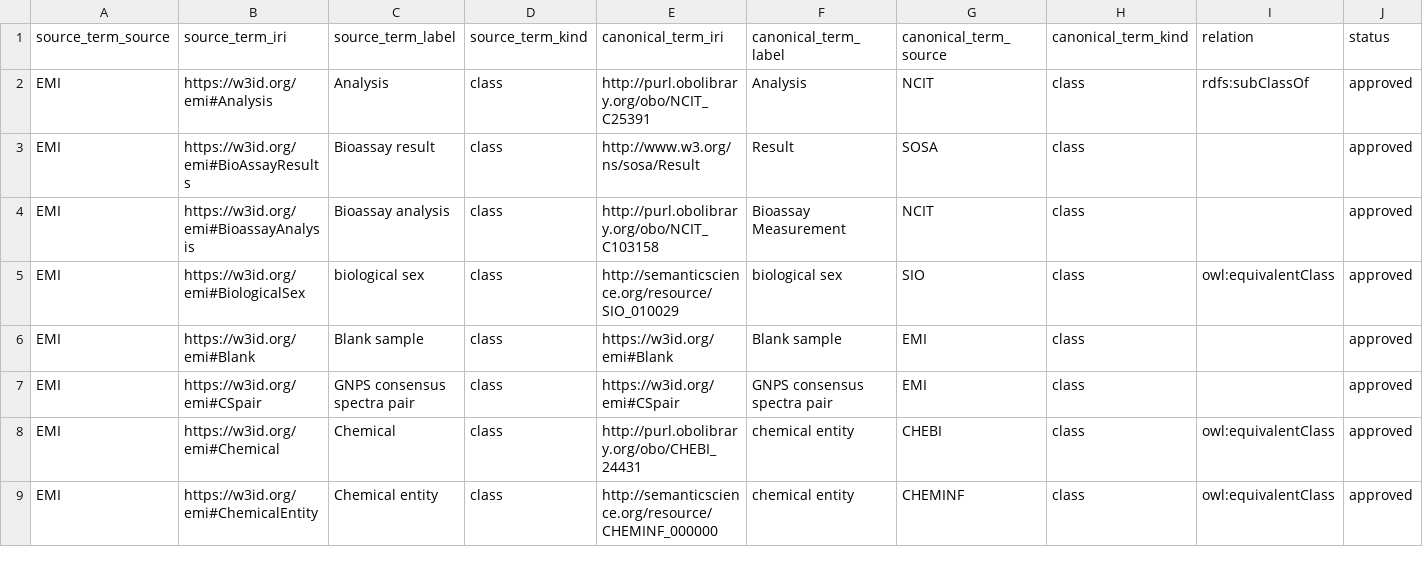
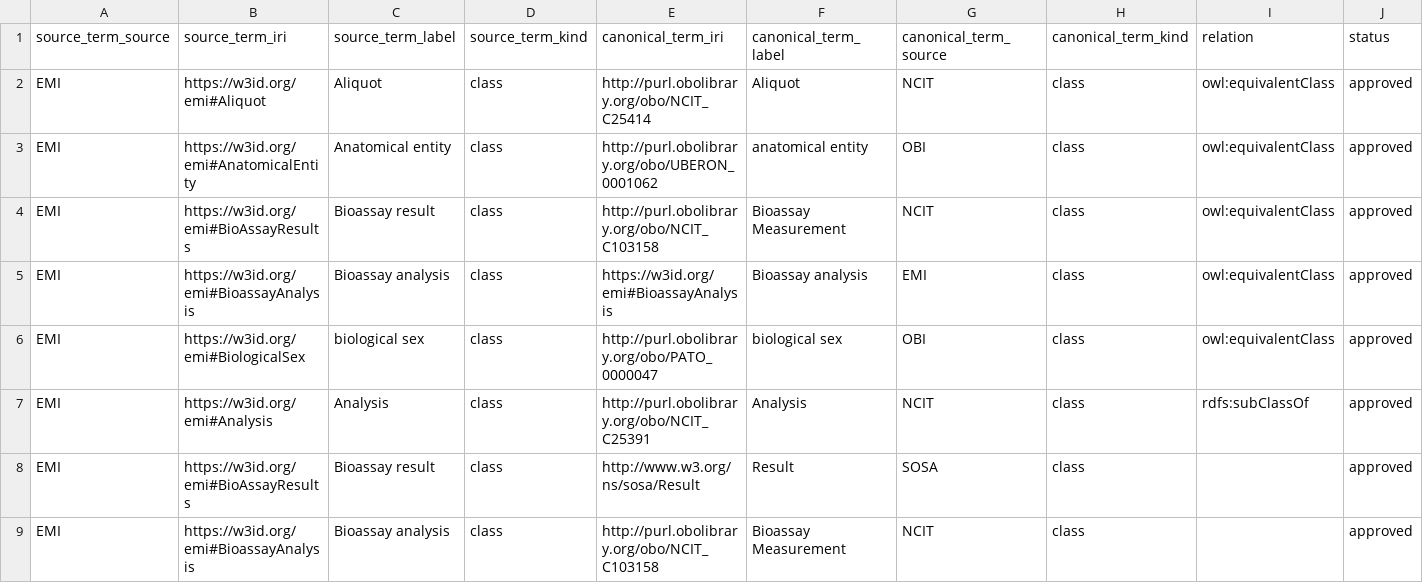
Before and after one commit to commons-research/ontology-weaver, a TSV file: registry/pair_alignment_candidates_emi.tsv, drawn as a sheet; only a part is shown; the shorter side is filled out with more unchanged rows; rows hold the shown columns only; the diff names each change by its address in the sheet, - before the commit and + after, or states it on an @@ line.

Commit message:
up

```diff
--- a/registry/pair_alignment_candidates_emi.tsv
+++ b/registry/pair_alignment_candidates_emi.tsv
+row 2: EMI | https://w3id.org/emi#Aliquot | Aliquot | class | http://purl.obolibrary.org/obo/NCIT_C25414 | Aliquot | NCIT | class | owl:equivalentClass | approved
+row 3: EMI | https://w3id.org/emi#AnatomicalEntity | Anatomical entity | class | http://purl.obolibrary.org/obo/UBERON_0001062 | anatomical entity | OBI | class | owl:equivalentClass | approved
+row 4: EMI | https://w3id.org/emi#BioAssayResults | Bioassay result | class | http://purl.obolibrary.org/obo/NCIT_C103158 | Bioassay Measurement | NCIT | class | owl:equivalentClass | approved
+row 5: EMI | https://w3id.org/emi#BioassayAnalysis | Bioassay analysis | class | https://w3id.org/emi#BioassayAnalysis | Bioassay analysis | EMI | class | owl:equivalentClass | approved
+row 6: EMI | https://w3id.org/emi#BiologicalSex | biological sex | class | http://purl.obolibrary.org/obo/PATO_0000047 | biological sex | OBI | class | owl:equivalentClass | approved
```
